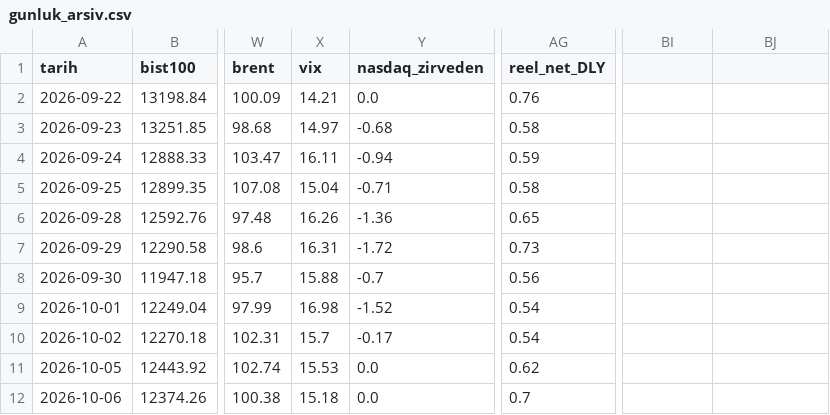
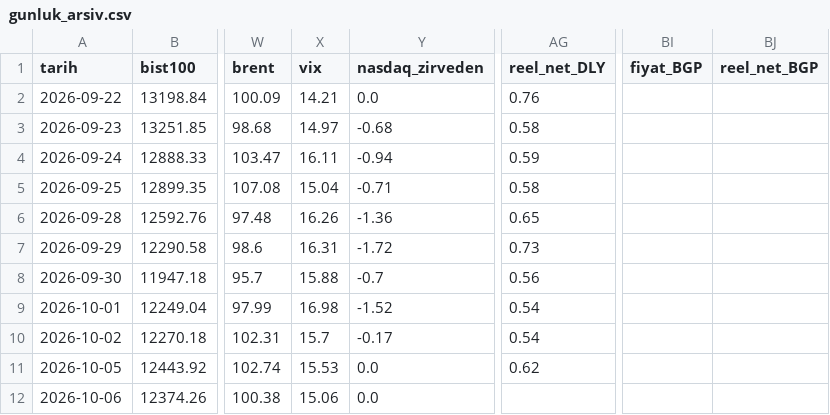
Before and after one commit to OrhanBoyali/bist-radar, a CSV file: output/gunluk_arsiv.csv, drawn as a sheet; only a part is shown, gaps mark what is left out; the diff names each change by its address in the sheet, - before the commit and + after, or states it on an @@ line.

```diff
--- a/output/gunluk_arsiv.csv
+++ b/output/gunluk_arsiv.csv
-BI1: (empty)
+BI1: fiyat_BGP
-BJ1: (empty)
+BJ1: reel_net_BGP
-X12 (vix): 15.18
+X12 (vix): 15.06
-AG12 (reel_net_DLY): 0.7
+AG12 (reel_net_DLY): (empty)
```
Also changed, not shown: 1 other file.
